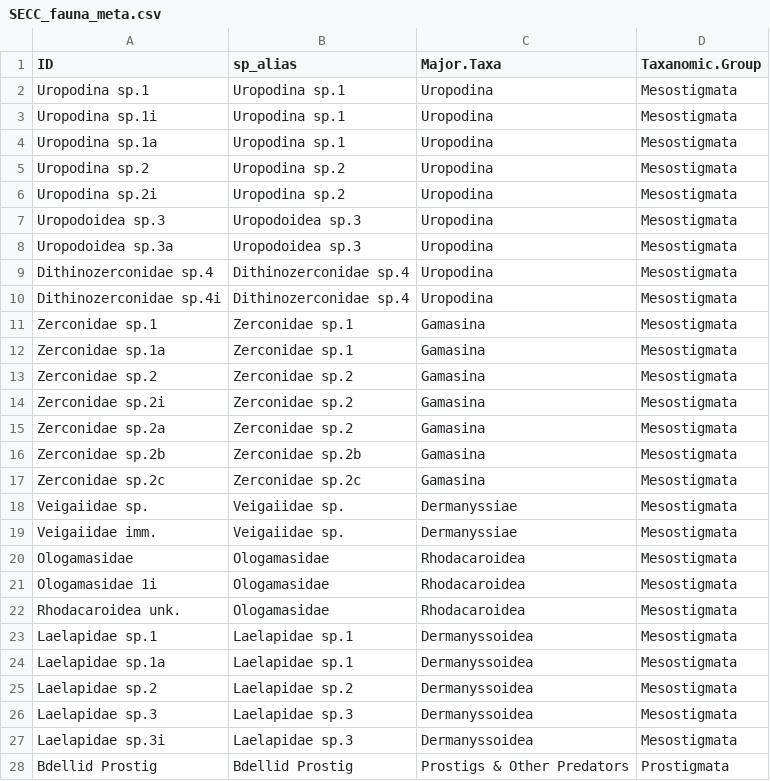
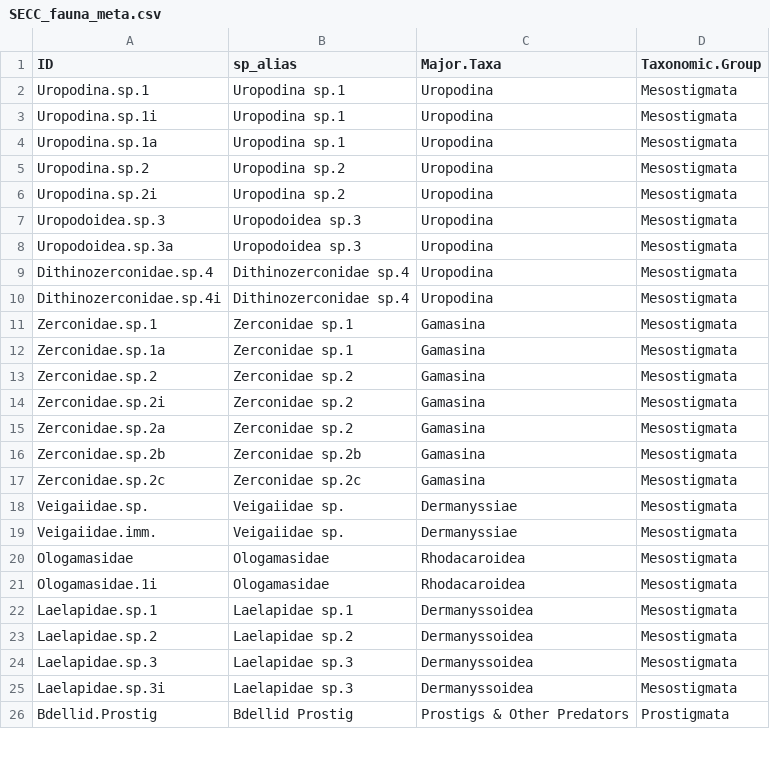
Before and after one commit to jawhiteley/SECC.R.JAW, a CSV file: save/SECC_fauna_meta.csv, drawn as a sheet; only a part is shown; the diff covers the shown part only.

Commit message:
Summary variables for Fauna Data
- Summary fauna variables suitable for merging into SECC for univariate analysis.
  - Not merged yet.
- fixed typo in fauna metadata column name ('Taxanomic')
- sp metadata now matches species column names
- Updated some Naming conventions in documentation

```diff
--- a/save/SECC_fauna_meta.csv
+++ b/save/SECC_fauna_meta.csv
@@ -1,28 +1,26 @@
-"ID","sp_alias","Major.Taxa","Taxanomic.Group"
-"Uropodina sp.1","Uropodina sp.1","  Uropodina","Mesostigmata"
-"Uropodina sp.1i","Uropodina sp.1","  Uropodina","Mesostigmata"
-"Uropodina sp.1a","Uropodina sp.1","  Uropodina","Mesostigmata"
-"Uropodina sp.2","Uropodina sp.2","  Uropodina","Mesostigmata"
-"Uropodina sp.2i","Uropodina sp.2","  Uropodina","Mesostigmata"
-"Uropodoidea sp.3","Uropodoidea sp.3","  Uropodina","Mesostigmata"
-"Uropodoidea sp.3a","Uropodoidea sp.3","  Uropodina","Mesostigmata"
-"Dithinozerconidae sp.4","Dithinozerconidae sp.4","  Uropodina","Mesostigmata"
-"Dithinozerconidae sp.4i","Dithinozerconidae sp.4","  Uropodina","Mesostigmata"
-"Zerconidae sp.1","Zerconidae sp.1","  Gamasina","Mesostigmata"
-"Zerconidae sp.1a","Zerconidae sp.1","  Gamasina","Mesostigmata"
-"Zerconidae sp.2","Zerconidae sp.2","  Gamasina","Mesostigmata"
-"Zerconidae sp.2i","Zerconidae sp.2","  Gamasina","Mesostigmata"
-"Zerconidae sp.2a","Zerconidae sp.2","  Gamasina","Mesostigmata"
-"Zerconidae sp.2b","Zerconidae sp.2b","  Gamasina","Mesostigmata"
-"Zerconidae sp.2c","Zerconidae sp.2c","  Gamasina","Mesostigmata"
-"Veigaiidae sp.","Veigaiidae sp.","    Dermanyssiae","Mesostigmata"
-"Veigaiidae imm.","Veigaiidae sp.","    Dermanyssiae","Mesostigmata"
+"ID","sp_alias","Major.Taxa","Taxonomic.Group"
+"Uropodina.sp.1","Uropodina sp.1","  Uropodina","Mesostigmata"
+"Uropodina.sp.1i","Uropodina sp.1","  Uropodina","Mesostigmata"
+"Uropodina.sp.1a","Uropodina sp.1","  Uropodina","Mesostigmata"
+"Uropodina.sp.2","Uropodina sp.2","  Uropodina","Mesostigmata"
+"Uropodina.sp.2i","Uropodina sp.2","  Uropodina","Mesostigmata"
+"Uropodoidea.sp.3","Uropodoidea sp.3","  Uropodina","Mesostigmata"
+"Uropodoidea.sp.3a","Uropodoidea sp.3","  Uropodina","Mesostigmata"
+"Dithinozerconidae.sp.4","Dithinozerconidae sp.4","  Uropodina","Mesostigmata"
+"Dithinozerconidae.sp.4i","Dithinozerconidae sp.4","  Uropodina","Mesostigmata"
+"Zerconidae.sp.1","Zerconidae sp.1","  Gamasina","Mesostigmata"
+"Zerconidae.sp.1a","Zerconidae sp.1","  Gamasina","Mesostigmata"
+"Zerconidae.sp.2","Zerconidae sp.2","  Gamasina","Mesostigmata"
+"Zerconidae.sp.2i","Zerconidae sp.2","  Gamasina","Mesostigmata"
+"Zerconidae.sp.2a","Zerconidae sp.2","  Gamasina","Mesostigmata"
+"Zerconidae.sp.2b","Zerconidae sp.2b","  Gamasina","Mesostigmata"
+"Zerconidae.sp.2c","Zerconidae sp.2c","  Gamasina","Mesostigmata"
+"Veigaiidae.sp.","Veigaiidae sp.","    Dermanyssiae","Mesostigmata"
+"Veigaiidae.imm.","Veigaiidae sp.","    Dermanyssiae","Mesostigmata"
 "Ologamasidae","Ologamasidae","      Rhodacaroidea","Mesostigmata"
-"Ologamasidae 1i","Ologamasidae","      Rhodacaroidea","Mesostigmata"
-"Rhodacaroidea unk.","Ologamasidae","      Rhodacaroidea","Mesostigmata"
-"Laelapidae sp.1","Laelapidae sp.1","      Dermanyssoidea","Mesostigmata"
-"Laelapidae sp.1a","Laelapidae sp.1","      Dermanyssoidea","Mesostigmata"
-"Laelapidae sp.2","Laelapidae sp.2","      Dermanyssoidea","Mesostigmata"
-"Laelapidae sp.3","Laelapidae sp.3","      Dermanyssoidea","Mesostigmata"
-"Laelapidae sp.3i","Laelapidae sp.3","      Dermanyssoidea","Mesostigmata"
-"Bdellid Prostig","Bdellid Prostig","Prostigs & Other Predators","Prostigmata"
+"Ologamasidae.1i","Ologamasidae","      Rhodacaroidea","Mesostigmata"
+"Laelapidae.sp.1","Laelapidae sp.1","      Dermanyssoidea","Mesostigmata"
+"Laelapidae.sp.2","Laelapidae sp.2","      Dermanyssoidea","Mesostigmata"
+"Laelapidae.sp.3","Laelapidae sp.3","      Dermanyssoidea","Mesostigmata"
+"Laelapidae.sp.3i","Laelapidae sp.3","      Dermanyssoidea","Mesostigmata"
+"Bdellid.Prostig","Bdellid Prostig","Prostigs & Other Predators","Prostigmata"
```
Also changed, not shown: 4 removed rows and 40 edited cells elsewhere in this file, data/fauna_t4_raw.csv, 5 other files.
